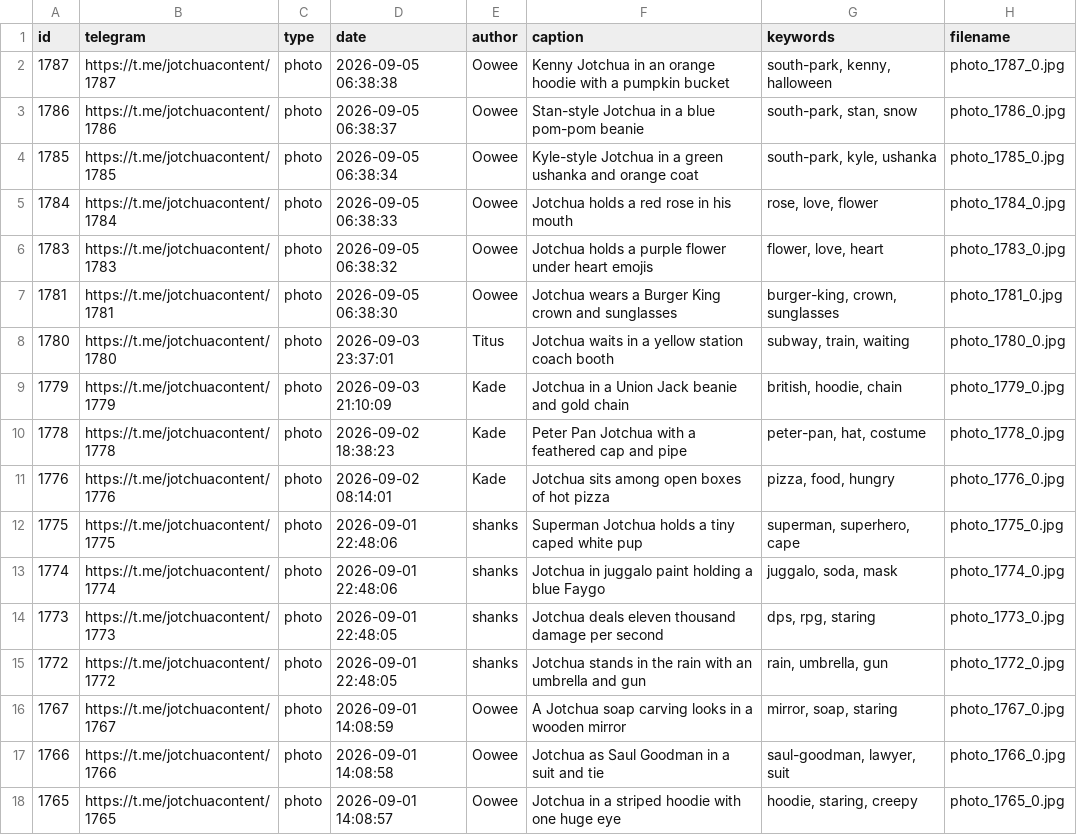
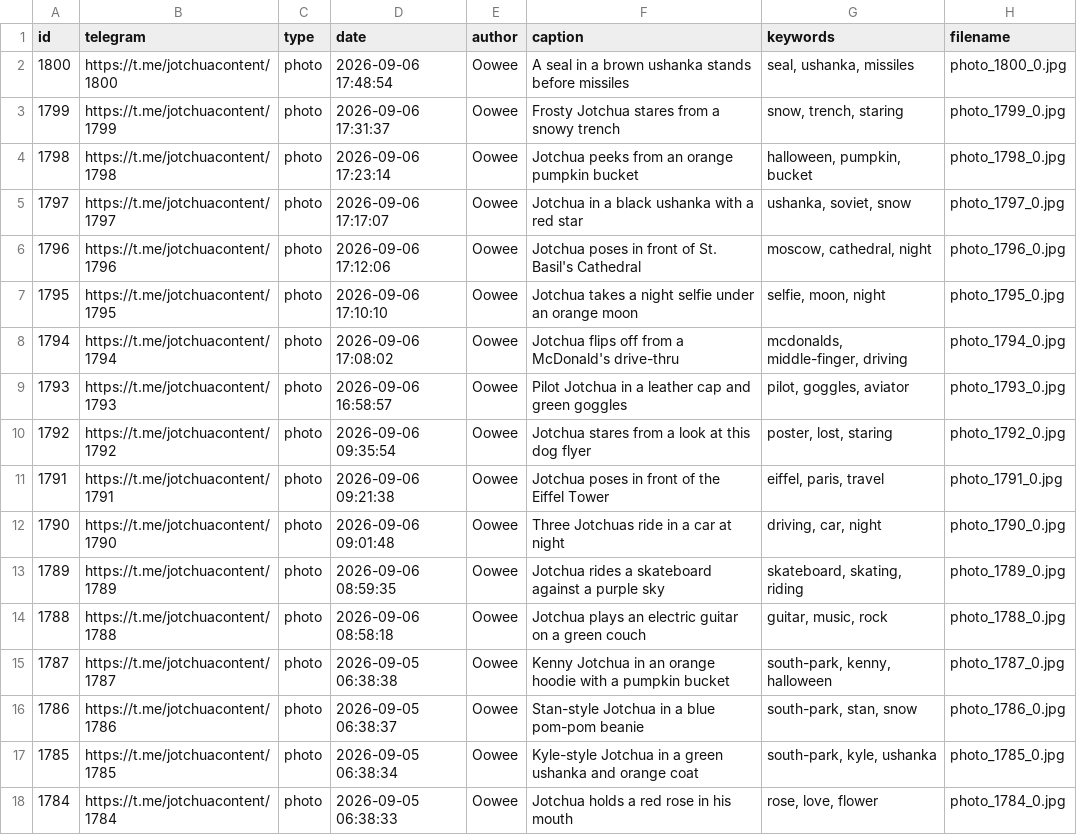
Before and after one commit to titus-chua/jotchua-vault, a CSV file: keywords.csv, drawn as a sheet; only a part is shown; the shorter side is filled out with more unchanged rows.

```diff
--- a/keywords.csv
+++ b/keywords.csv
@@ -1,2 +1,15 @@
 id,telegram,type,date,author,caption,keywords,filename
+1800,https://t.me/jotchuacontent/1800,photo,2026-09-06 17:48:54,Oowee,A seal in a brown ushanka stands before missiles,"seal, ushanka, missiles",photo_1800_0.jpg
+1799,https://t.me/jotchuacontent/1799,photo,2026-09-06 17:31:37,Oowee,Frosty Jotchua stares from a snowy trench,"snow, trench, staring",photo_1799_0.jpg
+1798,https://t.me/jotchuacontent/1798,photo,2026-09-06 17:23:14,Oowee,Jotchua peeks from an orange pumpkin bucket,"halloween, pumpkin, bucket",photo_1798_0.jpg
+1797,https://t.me/jotchuacontent/1797,photo,2026-09-06 17:17:07,Oowee,Jotchua in a black ushanka with a red star,"ushanka, soviet, snow",photo_1797_0.jpg
+1796,https://t.me/jotchuacontent/1796,photo,2026-09-06 17:12:06,Oowee,Jotchua poses in front of St. Basil's Cathedral,"moscow, cathedral, night",photo_1796_0.jpg
+1795,https://t.me/jotchuacontent/1795,photo,2026-09-06 17:10:10,Oowee,Jotchua takes a night selfie under an orange moon,"selfie, moon, night",photo_1795_0.jpg
+1794,https://t.me/jotchuacontent/1794,photo,2026-09-06 17:08:02,Oowee,Jotchua flips off from a McDonald's drive-thru,"mcdonalds, middle-finger, driving",photo_1794_0.jpg
+1793,https://t.me/jotchuacontent/1793,photo,2026-09-06 16:58:57,Oowee,Pilot Jotchua in a leather cap and green goggles,"pilot, goggles, aviator",photo_1793_0.jpg
+1792,https://t.me/jotchuacontent/1792,photo,2026-09-06 09:35:54,Oowee,Jotchua stares from a look at this dog flyer,"poster, lost, staring",photo_1792_0.jpg
+1791,https://t.me/jotchuacontent/1791,photo,2026-09-06 09:21:38,Oowee,Jotchua poses in front of the Eiffel Tower,"eiffel, paris, travel",photo_1791_0.jpg
+1790,https://t.me/jotchuacontent/1790,photo,2026-09-06 09:01:48,Oowee,Three Jotchuas ride in a car at night,"driving, car, night",photo_1790_0.jpg
+1789,https://t.me/jotchuacontent/1789,photo,2026-09-06 08:59:35,Oowee,Jotchua rides a skateboard against a purple sky,"skateboard, skating, riding",photo_1789_0.jpg
+1788,https://t.me/jotchuacontent/1788,photo,2026-09-06 08:58:18,Oowee,Jotchua plays an electric guitar on a green couch,"guitar, music, rock",photo_1788_0.jpg
 1787,https://t.me/jotchuacontent/1787,photo,2026-09-05 06:38:38,Oowee,Kenny Jotchua in an orange hoodie with a pumpkin bucket,"south-park, kenny, halloween",photo_1787_0.jpg
```
Also changed, not shown: 17 other files.
